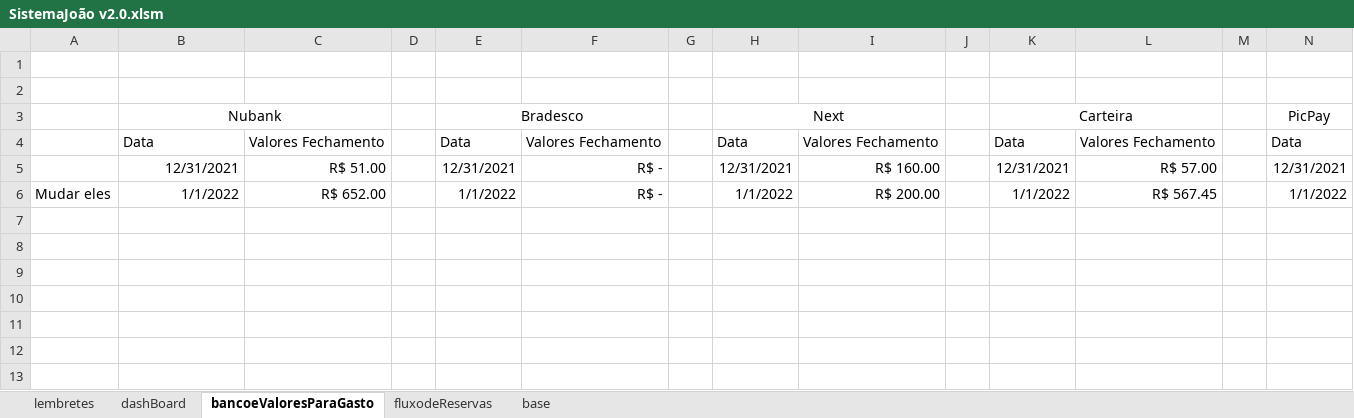
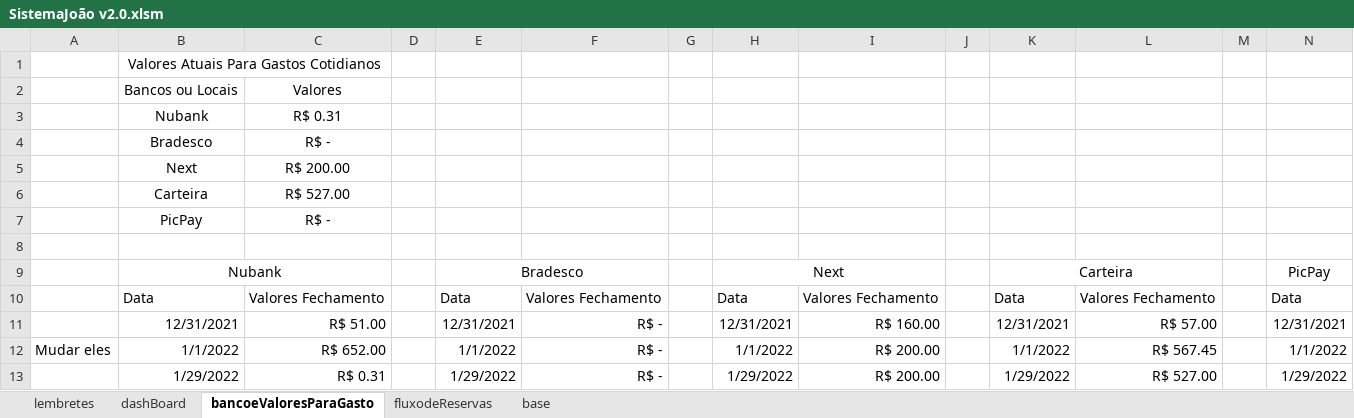
Before and after one commit to JoaoG23/Sistema_VBA-finances, an Excel workbook: SistemaJoão v2.0.xlsm, sheet bancoeValoresParaGasto, drawn as a sheet; only a part is shown; values as stored, in another font and other column widths than the file's, no borders; table styles not drawn; rows hold the shown columns only; the diff names each change by its address in the sheet, - before the commit and + after, or states it on an @@ line.

```diff
--- a/SistemaJoão v2.0.xlsm (sheet bancoeValoresParaGasto)
+++ b/SistemaJoão v2.0.xlsm (sheet bancoeValoresParaGasto)
-B1: (empty)
+B1: Valores Atuais Para Gastos Cotidianos
+B1:C1 merged
+row 2:  | Bancos ou Locais | Valores
+row 3:  | Nubank | R$ 0.31
+row 4:  | Bradesco | R$ -
+row 5:  | Next | R$ 200.00
+row 6:  | Carteira | R$ 527.00
+row 7:  | PicPay | R$ -
+row 13:  | 1/29/2022 | R$ 0.31 |  | 1/29/2022 | R$ - |  | 1/29/2022 | R$ 200.00 |  | 1/29/2022 | R$ 527.00 |  | 1/29/2022
```
Also changed, not shown: sheet base, sheet fluxodeReservas, formulas that keep their value, charts or pictures.
